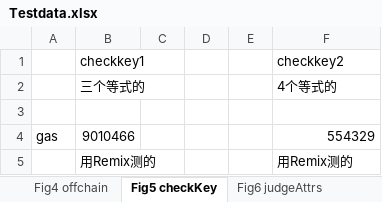
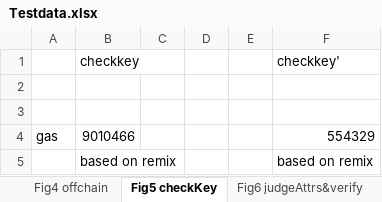
Before and after one commit to AppCrypto/BASICS, an Excel workbook: Testdata.xlsx, sheet Fig5 checkKey, drawn as a sheet; values as stored, in another font and other column widths than the file's, no borders; removed rows and columns are numbered as before the commit, all else as after; the diff names each change by its address in the sheet, - before the commit and + after, or states it on an @@ line.

```diff
--- a/Testdata.xlsx (sheet Fig5 checkKey)
+++ b/Testdata.xlsx (sheet Fig5 checkKey)
-sheet tab: Fig6 judgeAttrs
+sheet tab: Fig6 judgeAttrs&verify
-B1: checkkey1
+B1: checkkey
-F1: checkkey2
+F1: checkkey'
-row 2:  | 三个等式的 |  |  |  | 4个等式的
+row 2: (empty)
-row 5:  | 用Remix测的 |  |  |  | 用Remix测的
+row 5:  | based on remix |  |  |  | based on remix
```
Also changed, not shown: sheet Fig8,9,10 ABEtest, sheet Fig6 judgeAttrs&verify, sheet Fig4 offchain, other sheet tabs, 8 other files.
